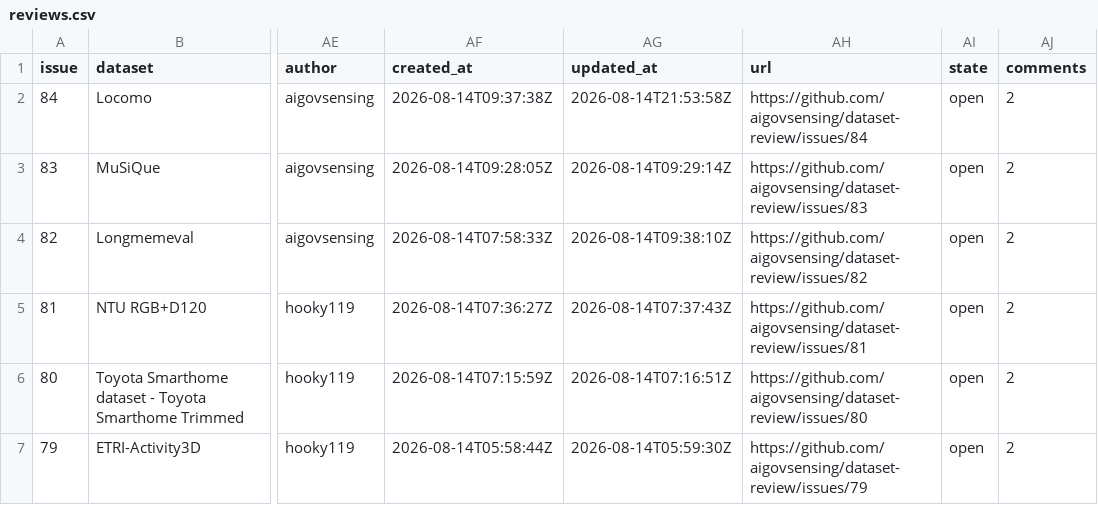
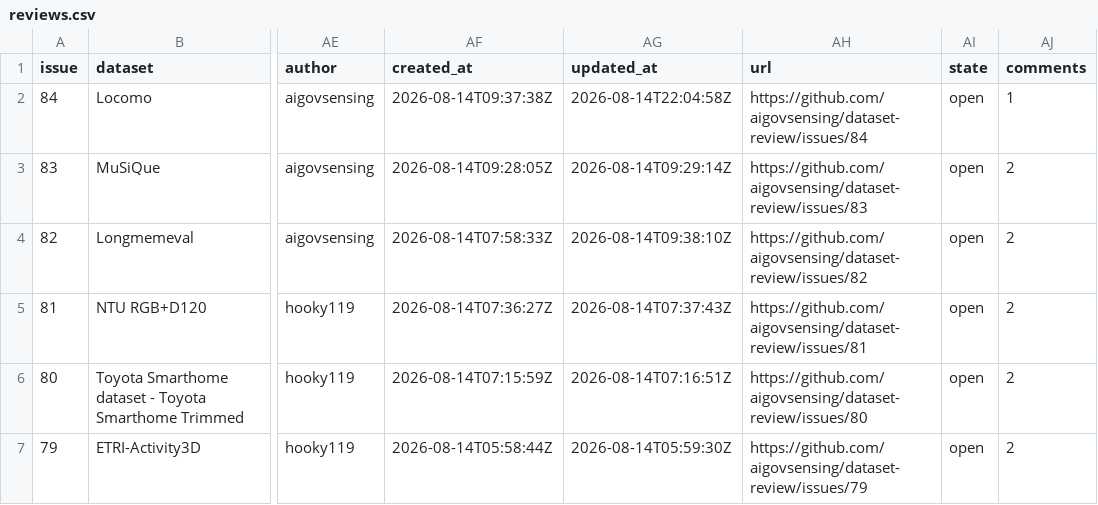
Before and after one commit to aigovsensing/dataset-review, a CSV file: docs/data/reviews.csv, drawn as a sheet; only a part is shown, gaps mark what is left out; the diff names each change by its address in the sheet, - before the commit and + after, or states it on an @@ line.

```diff
--- a/docs/data/reviews.csv
+++ b/docs/data/reviews.csv
-AG2 (updated_at): 2026-08-14T21:53:58Z
+AG2 (updated_at): 2026-08-14T22:04:58Z
-AJ2 (comments): 2
+AJ2 (comments): 1
```
Also changed, not shown: 2 other files.
